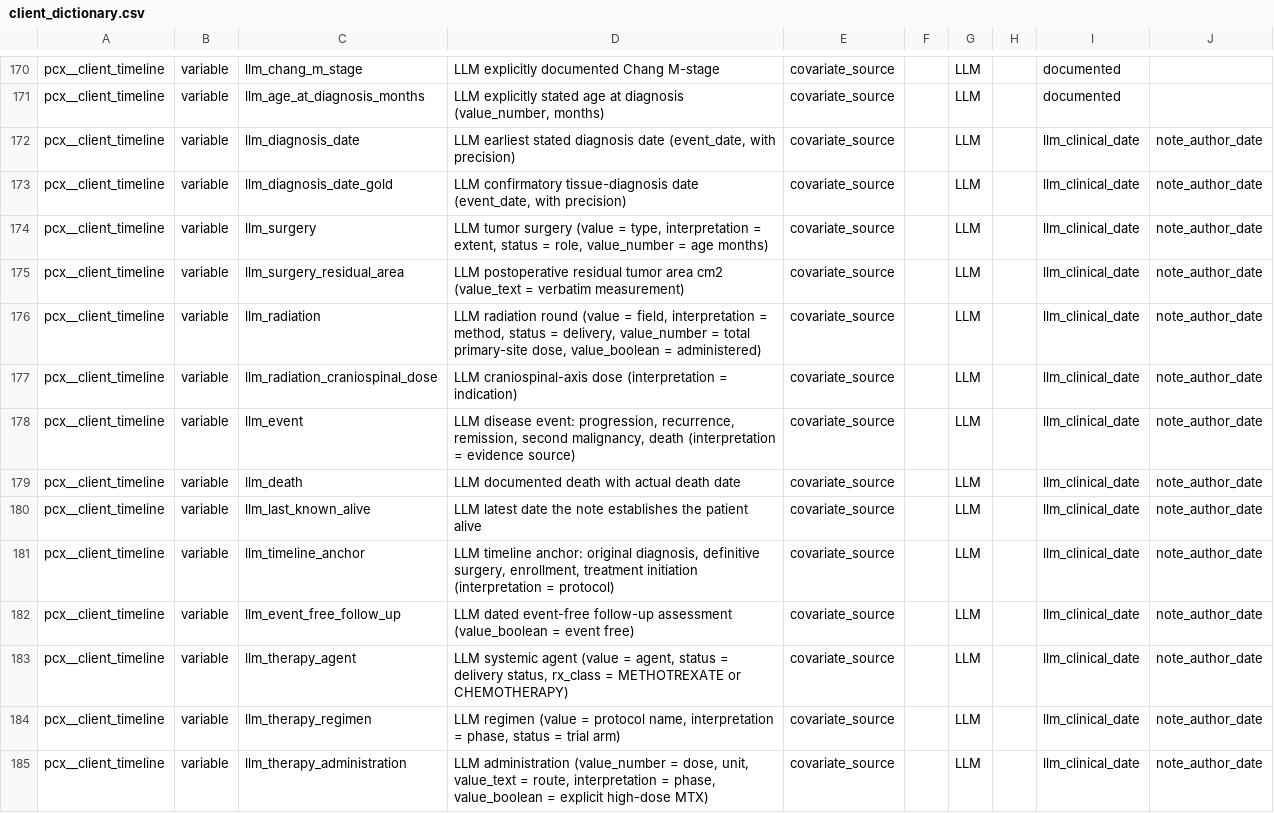
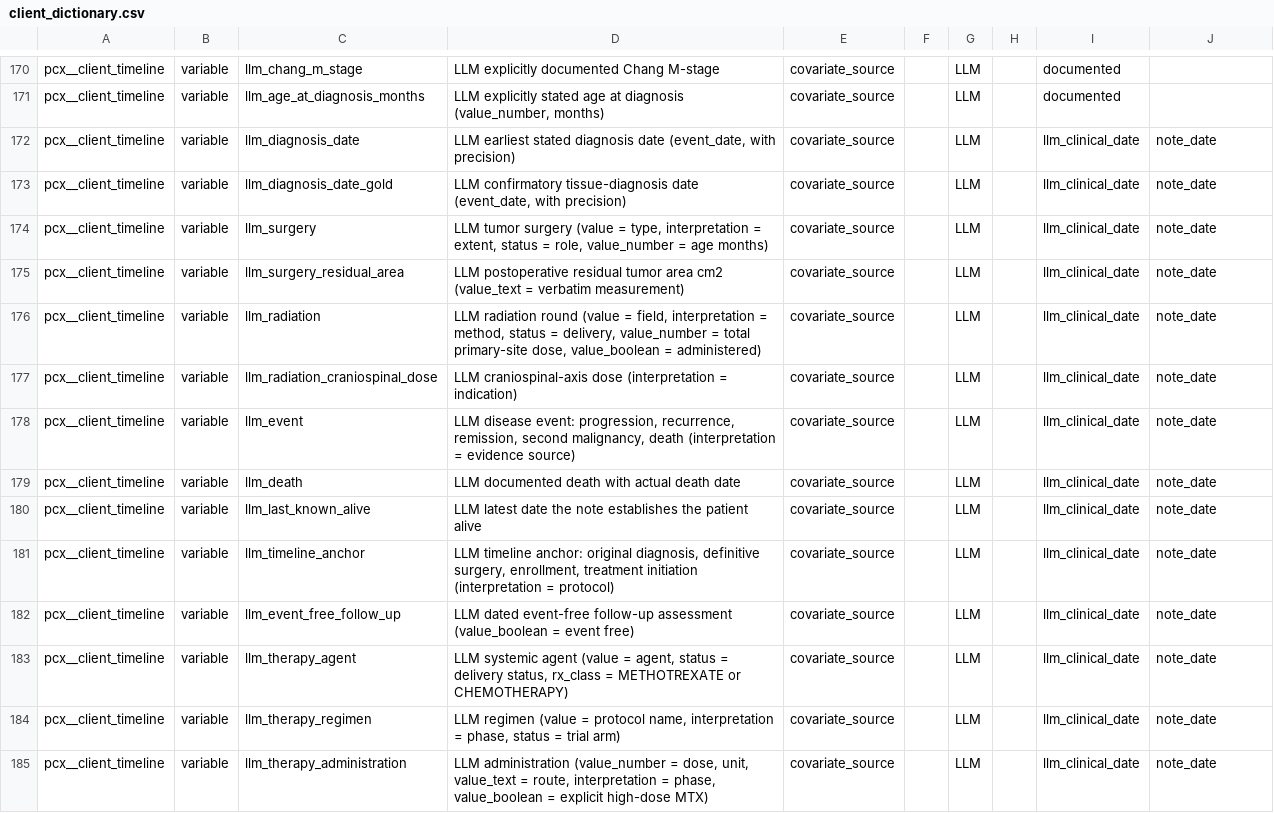
Before and after one commit to smart-on-fhir/cumulus-library-pcx, a CSV file: spreadsheet/client_dictionary.csv, drawn as a sheet; only a part is shown, gaps mark what is left out; the diff covers the shown part only.

Commit message:
client_views: date every selected note, Elasticsearch notes included
New pcx__llm_note_date: one row per pcx__sample_task note, DocumentReference
author day else date, DiagnosticReport effectiveDateTime else effectivePeriod
start. Replaces pcx__sample_casedef_author, which covered casedef notes only.

- client_diagnosis: LEFT JOIN, so search-only and undated notes count in the
  _ever, count and conflict columns. Never baseline, latest only when no
  dated note has a value (note_order_day).
- client_timeline and pcx__warn_llm_date_after_note read the same spine
  (note_date, was note_author_date).
- tests: test_every_selected_note_gets_a_date. Fixture renamed.
- docs: client dictionary, cumulus-study.md, PROTOCOL, WORKPLAN.

```diff
--- a/spreadsheet/client_dictionary.csv
+++ b/spreadsheet/client_dictionary.csv
@@ -171,15 +171,15 @@ pcx__client_timeline,variable,llm_chang_m_stage,LLM explicitly documented Chang
 pcx__client_timeline,variable,llm_age_at_diagnosis_months,"LLM explicitly stated age at diagnosis (value_number, months)",covariate_source,,LLM,,documented,
-pcx__client_timeline,variable,llm_diagnosis_date,"LLM earliest stated diagnosis date (event_date, with precision)",covariate_source,,LLM,,llm_clinical_date,note_author_date
-pcx__client_timeline,variable,llm_diagnosis_date_gold,"LLM confirmatory tissue-diagnosis date (event_date, with precision)",covariate_source,,LLM,,llm_clinical_date,note_author_date
-pcx__client_timeline,variable,llm_surgery,"LLM tumor surgery (value = type, interpretation = extent, status = role, value_number = age months)",covariate_source,,LLM,,llm_clinical_date,note_author_date
-pcx__client_timeline,variable,llm_surgery_residual_area,LLM postoperative residual tumor area cm2 (value_text = verbatim measurement),covariate_source,,LLM,,llm_clinical_date,note_author_date
-pcx__client_timeline,variable,llm_radiation,"LLM radiation round (value = field, interpretation = method, status = delivery, value_number = total primary-site dose, value_boolean = administered)",covariate_source,,LLM,,llm_clinical_date,note_author_date
-pcx__client_timeline,variable,llm_radiation_craniospinal_dose,LLM craniospinal-axis dose (interpretation = indication),covariate_source,,LLM,,llm_clinical_date,note_author_date
-pcx__client_timeline,variable,llm_event,"LLM disease event: progression, recurrence, remission, second malignancy, death (interpretation = evidence source)",covariate_source,,LLM,,llm_clinical_date,note_author_date
-pcx__client_timeline,variable,llm_death,LLM documented death with actual death date,covariate_source,,LLM,,llm_clinical_date,note_author_date
-pcx__client_timeline,variable,llm_last_known_alive,LLM latest date the note establishes the patient alive,covariate_source,,LLM,,llm_clinical_date,note_author_date
-pcx__client_timeline,variable,llm_timeline_anchor,"LLM timeline anchor: original diagnosis, definitive surgery, enrollment, treatment initiation (interpretation = protocol)",covariate_source,,LLM,,llm_clinical_date,note_author_date
-pcx__client_timeline,variable,llm_event_free_follow_up,LLM dated event-free follow-up assessment (value_boolean = event free),covariate_source,,LLM,,llm_clinical_date,note_author_date
-pcx__client_timeline,variable,llm_therapy_agent,"LLM systemic agent (value = agent, status = delivery status, rx_class = METHOTREXATE or CHEMOTHERAPY)",covariate_source,,LLM,,llm_clinical_date,note_author_date
-pcx__client_timeline,variable,llm_therapy_regimen,"LLM regimen (value = protocol name, interpretation = phase, status = trial arm)",covariate_source,,LLM,,llm_clinical_date,note_author_date
-pcx__client_timeline,variable,llm_therapy_administration,"LLM administration (value_number = dose, unit, value_text = route, interpretation = phase, value_boolean = explicit high-dose MTX)",covariate_source,,LLM,,llm_clinical_date,note_author_date
+pcx__client_timeline,variable,llm_diagnosis_date,"LLM earliest stated diagnosis date (event_date, with precision)",covariate_source,,LLM,,llm_clinical_date,note_date
+pcx__client_timeline,variable,llm_diagnosis_date_gold,"LLM confirmatory tissue-diagnosis date (event_date, with precision)",covariate_source,,LLM,,llm_clinical_date,note_date
+pcx__client_timeline,variable,llm_surgery,"LLM tumor surgery (value = type, interpretation = extent, status = role, value_number = age months)",covariate_source,,LLM,,llm_clinical_date,note_date
+pcx__client_timeline,variable,llm_surgery_residual_area,LLM postoperative residual tumor area cm2 (value_text = verbatim measurement),covariate_source,,LLM,,llm_clinical_date,note_date
+pcx__client_timeline,variable,llm_radiation,"LLM radiation round (value = field, interpretation = method, status = delivery, value_number = total primary-site dose, value_boolean = administered)",covariate_source,,LLM,,llm_clinical_date,note_date
+pcx__client_timeline,variable,llm_radiation_craniospinal_dose,LLM craniospinal-axis dose (interpretation = indication),covariate_source,,LLM,,llm_clinical_date,note_date
+pcx__client_timeline,variable,llm_event,"LLM disease event: progression, recurrence, remission, second malignancy, death (interpretation = evidence source)",covariate_source,,LLM,,llm_clinical_date,note_date
+pcx__client_timeline,variable,llm_death,LLM documented death with actual death date,covariate_source,,LLM,,llm_clinical_date,note_date
+pcx__client_timeline,variable,llm_last_known_alive,LLM latest date the note establishes the patient alive,covariate_source,,LLM,,llm_clinical_date,note_date
+pcx__client_timeline,variable,llm_timeline_anchor,"LLM timeline anchor: original diagnosis, definitive surgery, enrollment, treatment initiation (interpretation = protocol)",covariate_source,,LLM,,llm_clinical_date,note_date
+pcx__client_timeline,variable,llm_event_free_follow_up,LLM dated event-free follow-up assessment (value_boolean = event free),covariate_source,,LLM,,llm_clinical_date,note_date
+pcx__client_timeline,variable,llm_therapy_agent,"LLM systemic agent (value = agent, status = delivery status, rx_class = METHOTREXATE or CHEMOTHERAPY)",covariate_source,,LLM,,llm_clinical_date,note_date
+pcx__client_timeline,variable,llm_therapy_regimen,"LLM regimen (value = protocol name, interpretation = phase, status = trial arm)",covariate_source,,LLM,,llm_clinical_date,note_date
+pcx__client_timeline,variable,llm_therapy_administration,"LLM administration (value_number = dose, unit, value_text = route, interpretation = phase, value_boolean = explicit high-dose MTX)",covariate_source,,LLM,,llm_clinical_date,note_date
```
Also changed, not shown: 23 edited cells elsewhere in this file, 11 other files.
